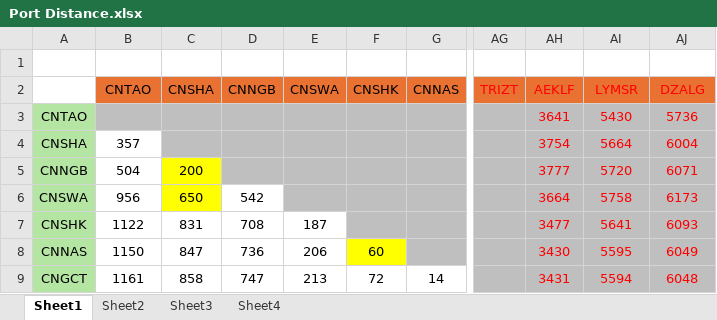
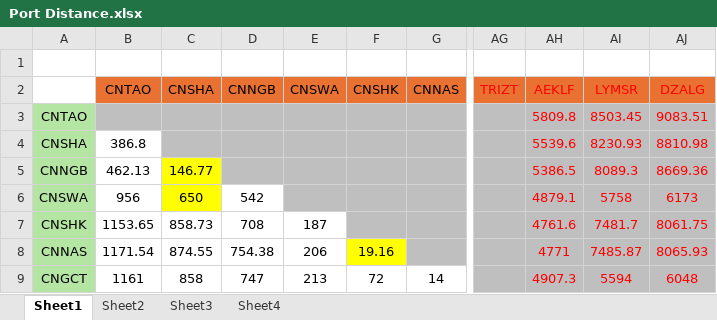
Before and after one commit to LeahLiuL/Schedule-Simulation, an Excel workbook: Port Distance.xlsx, sheet Sheet1, drawn as a sheet; only a part is shown, gaps mark what is left out; values as stored, in another font and other column widths than the file's, no borders; conditional formats not drawn; the diff covers the shown part only; the diff names each change by its address in the sheet, - before the commit and + after, or states it on an @@ line.

Commit message:
Add NOBAL STAR vessel data and CSV distances/ports/vessels files

```diff
--- a/Port Distance.xlsx (sheet Sheet1)
+++ b/Port Distance.xlsx (sheet Sheet1)
-AH3 (AEKLF): 3641
+AH3 (AEKLF): 5809.8
-AI3 (LYMSR): 5430
+AI3 (LYMSR): 8503.45
-AJ3 (DZALG): 5736
+AJ3 (DZALG): 9083.51
-B4 (CNTAO): 357
+B4 (CNTAO): 386.8
-AH4 (AEKLF): 3754
+AH4 (AEKLF): 5539.6
-AI4 (LYMSR): 5664
+AI4 (LYMSR): 8230.93
-AJ4 (DZALG): 6004
+AJ4 (DZALG): 8810.98
-B5 (CNTAO): 504
+B5 (CNTAO): 462.13
-C5 (CNSHA): 200
+C5 (CNSHA): 146.77
-AH5 (AEKLF): 3777
+AH5 (AEKLF): 5386.5
-AI5 (LYMSR): 5720
+AI5 (LYMSR): 8089.3
-AJ5 (DZALG): 6071
+AJ5 (DZALG): 8669.36
-AH6 (AEKLF): 3664
+AH6 (AEKLF): 4879.1
-B7 (CNTAO): 1122
+B7 (CNTAO): 1153.65
-C7 (CNSHA): 831
+C7 (CNSHA): 858.73
-AH7 (AEKLF): 3477
+AH7 (AEKLF): 4761.6
-AI7 (LYMSR): 5641
+AI7 (LYMSR): 7481.7
-AJ7 (DZALG): 6093
+AJ7 (DZALG): 8061.75
-B8 (CNTAO): 1150
+B8 (CNTAO): 1171.54
-C8 (CNSHA): 847
+C8 (CNSHA): 874.55
-D8 (CNNGB): 736
+D8 (CNNGB): 754.38
-F8 (CNSHK): 60
+F8 (CNSHK): 19.16
-AH8 (AEKLF): 3430
+AH8 (AEKLF): 4771
-AI8 (LYMSR): 5595
+AI8 (LYMSR): 7485.87
-AJ8 (DZALG): 6049
+AJ8 (DZALG): 8065.93
-AH9 (AEKLF): 3431
+AH9 (AEKLF): 4907.3
```
Also changed, not shown: 141 edited cells elsewhere in this sheet, 3 other files.
